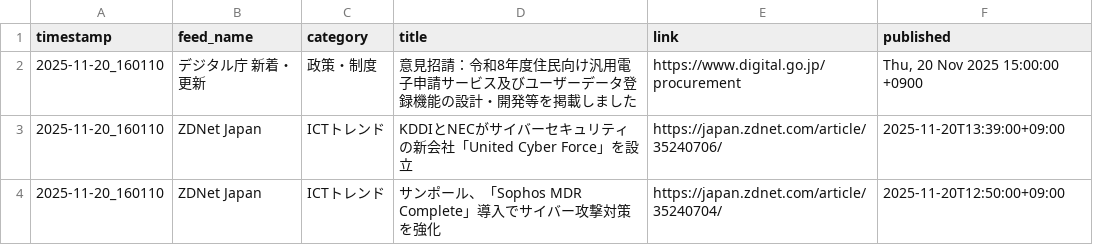
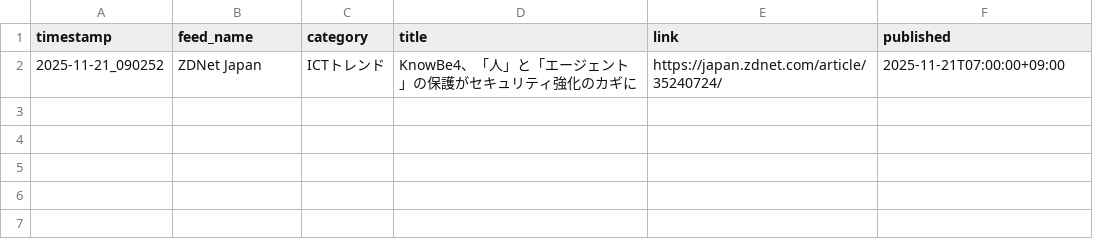
Before and after one commit to Keita50/rss_monitor, a CSV file: data/latest.csv, drawn as a sheet.

```diff
--- a/data/latest.csv
+++ b/data/latest.csv
@@ -1,4 +1,2 @@
 timestamp,feed_name,category,title,link,published
-2025-11-20_160110,デジタル庁 新着・更新,政策・制度,意見招請：令和8年度住民向け汎用電子申請サービス及びユーザーデータ登録機能の設計・開発等を掲載しました,https://www.digital.go.jp/procurement,"Thu, 20 Nov 2025 15:00:00 +0900"
-2025-11-20_160110,ZDNet Japan,ICTトレンド,KDDIとNECがサイバーセキュリティの新会社「United Cyber Force」を設立,https://japan.zdnet.com/article/35240706/,2025-11-20T13:39:00+09:00
-2025-11-20_160110,ZDNet Japan,ICTトレンド,サンポール、「Sophos MDR Complete」導入でサイバー攻撃対策を強化,https://japan.zdnet.com/article/35240704/,2025-11-20T12:50:00+09:00
+2025-11-21_090252,ZDNet Japan,ICTトレンド,KnowBe4、「人」と「エージェント」の保護がセキュリティ強化のカギに,https://japan.zdnet.com/article/35240724/,2025-11-21T07:00:00+09:00
```
Also changed, not shown: 2 other files.
